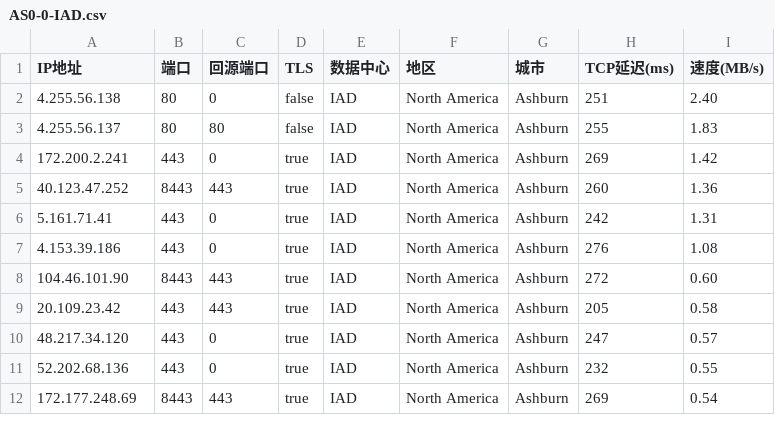
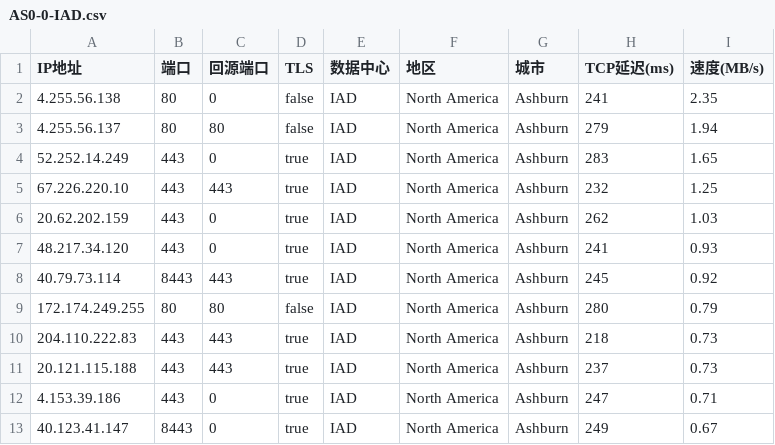
Before and after one commit to zhstzzy/rule, a CSV file: csv/AS0-0-IAD.csv, drawn as a sheet; only a part is shown; the diff covers the shown part only.

```diff
--- a/csv/AS0-0-IAD.csv
+++ b/csv/AS0-0-IAD.csv
@@ -1,12 +1,13 @@
 IP地址,端口,回源端口,TLS,数据中心,地区,城市,TCP延迟(ms),速度(MB/s)
-4.255.56.138,80,0,false,IAD,North America,Ashburn,251,2.40
-4.255.56.137,80,80,false,IAD,North America,Ashburn,255,1.83
-172.200.2.241,443,0,true,IAD,North America,Ashburn,269,1.42
-40.123.47.252,8443,443,true,IAD,North America,Ashburn,260,1.36
-5.161.71.41,443,0,true,IAD,North America,Ashburn,242,1.31
-4.153.39.186,443,0,true,IAD,North America,Ashburn,276,1.08
-104.46.101.90,8443,443,true,IAD,North America,Ashburn,272,0.60
-20.109.23.42,443,443,true,IAD,North America,Ashburn,205,0.58
-48.217.34.120,443,0,true,IAD,North America,Ashburn,247,0.57
-52.202.68.136,443,0,true,IAD,North America,Ashburn,232,0.55
-172.177.248.69,8443,443,true,IAD,North America,Ashburn,269,0.54
+4.255.56.138,80,0,false,IAD,North America,Ashburn,241,2.35
+4.255.56.137,80,80,false,IAD,North America,Ashburn,279,1.94
+52.252.14.249,443,0,true,IAD,North America,Ashburn,283,1.65
+67.226.220.10,443,443,true,IAD,North America,Ashburn,232,1.25
+20.62.202.159,443,0,true,IAD,North America,Ashburn,262,1.03
+48.217.34.120,443,0,true,IAD,North America,Ashburn,241,0.93
+40.79.73.114,8443,443,true,IAD,North America,Ashburn,245,0.92
+172.174.249.255,80,80,false,IAD,North America,Ashburn,280,0.79
+204.110.222.83,443,443,true,IAD,North America,Ashburn,218,0.73
+20.121.115.188,443,443,true,IAD,North America,Ashburn,237,0.73
+4.153.39.186,443,0,true,IAD,North America,Ashburn,247,0.71
+40.123.41.147,8443,0,true,IAD,North America,Ashburn,249,0.67
```
Also changed, not shown: 7 added rows, 4 removed rows and 35 edited cells elsewhere in this file, csv/AS0-0-LAX.csv, csv/AS0-0-LHR.csv, 11 other files.
